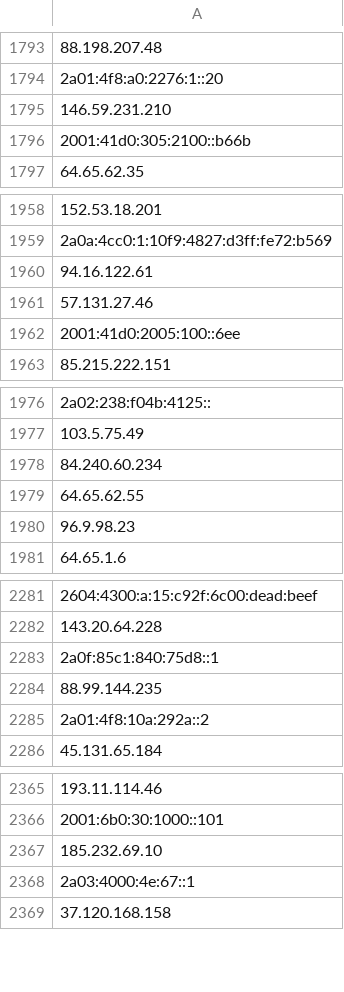
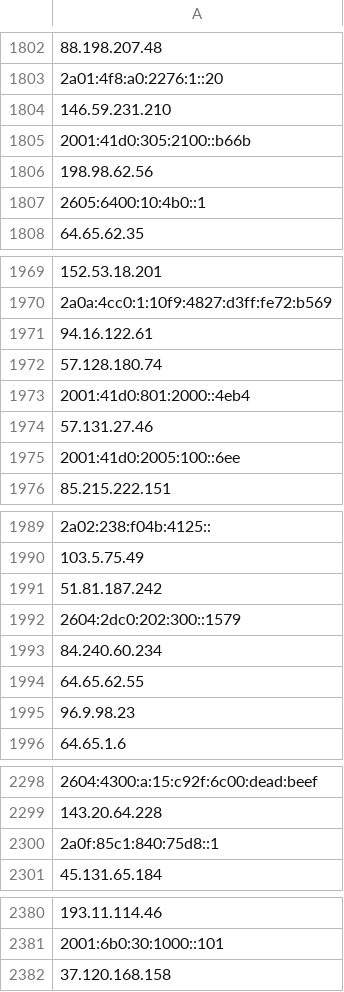
Before and after one commit to hamzajazib/awesome-lists, a CSV file: Lists/TOR/only_tor_guard_nodes_IP_list.csv, drawn as a sheet; only a part is shown, gaps mark what is left out; removed rows and columns are numbered as before the commit, all else as after; the diff covers the shown part only; the diff names each change by its address in the sheet, - before the commit and + after, or states it on an @@ line.

```diff
--- a/Lists/TOR/only_tor_guard_nodes_IP_list.csv
+++ b/Lists/TOR/only_tor_guard_nodes_IP_list.csv
+row 1806: 198.98.62.56
+row 1807: 2605:6400:10:4b0::1
+row 1972: 57.128.180.74
+row 1973: 2001:41d0:801:2000::4eb4
+row 1991: 51.81.187.242
+row 1992: 2604:2dc0:202:300::1579
-row 2284: 88.99.144.235
-row 2285: 2a01:4f8:10a:292a::2
-row 2367: 185.232.69.10
-row 2368: 2a03:4000:4e:67::1
```
Also changed, not shown: 31 added rows and 15 removed rows elsewhere in this file, Lists/TOR/only_tor_exit_nodes_IP_list.csv, 1 other file.
